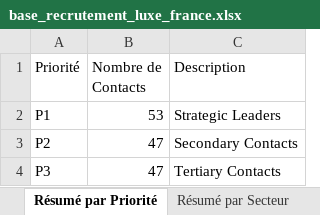
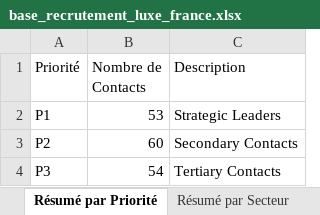
Before and after one commit to karimnaitkaci/choose-france-2026, an Excel workbook: base_recrutement_luxe_france.xlsx, sheet Résumé par Priorité, drawn as a sheet; values as stored, in another font and other column widths than the file's, no borders; the diff names each change by its address in the sheet, - before the commit and + after, or states it on an @@ line.

```diff
--- a/base_recrutement_luxe_france.xlsx (sheet Résumé par Priorité)
+++ b/base_recrutement_luxe_france.xlsx (sheet Résumé par Priorité)
-B3 (Nombre de Contacts): 47
+B3 (Nombre de Contacts): 60
-B4 (Nombre de Contacts): 47
+B4 (Nombre de Contacts): 54
```
Also changed, not shown: sheet Tous les Contacts, sheet Résumé par Secteur, sheet Résumé par Groupe, 2 other files.
